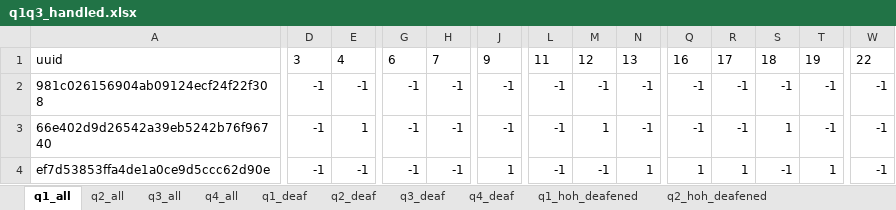
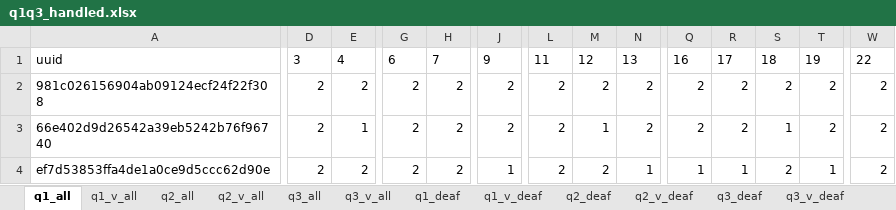
Before and after one commit to somang/signal_detection_theory, an Excel workbook: q1q3_handled.xlsx, sheet q1_all, drawn as a sheet; only a part is shown, gaps mark what is left out; values as stored, in another font and other column widths than the file's, no borders; the diff covers the shown part only; the diff names each change by its address in the sheet, - before the commit and + after, or states it on an @@ line.

```diff
--- a/q1q3_handled.xlsx (sheet q1_all)
+++ b/q1q3_handled.xlsx (sheet q1_all)
-sheet tab: q4_all
+sheet tab: q2_v_all
-sheet tab: q4_deaf
+sheet tab: q1_v_deaf
+sheet tab: q1_v_all
+sheet tab: q3_v_all
+sheet tab: q2_v_deaf
@@ sheet tab order changed: q1_all | q1_v_all | q2_all | q2_v_all | q3_all | q3_v_all | q1_deaf | q1_v_deaf | q2_deaf | q2_v_deaf | q3_deaf | q3_v_deaf @@
-D2:D4: -1
+D2:D4: 2
-E2: -1
+E2: 2
-G2:G4: -1
+G2:G4: 2
-H2:H4: -1
+H2:H4: 2
-J2:J3: -1
+J2:J3: 2
-L2:L4: -1
+L2:L4: 2
-M2: -1
+M2: 2
-N2:N3: -1
+N2:N3: 2
-Q2:Q3: -1
+Q2:Q3: 2
-R2:R3: -1
+R2:R3: 2
-S2: -1
+S2: 2
-T2:T3: -1
+T2:T3: 2
-W2:W4: -1
+W2:W4: 2
-E4: -1
+E4: 2
-M4: -1
+M4: 2
-S4: -1
+S4: 2
```
Also changed, not shown: 6 added rows, 6 removed rows and 519 edited cells elsewhere in this sheet, sheet q2_all, sheet q3_v_deaf, sheet q2_v_all, sheet q2_hoh_deafened, sheet q2_deaf, sheet q1_v_deaf, 2 more sheets, other sheet tabs, 1 other file.
